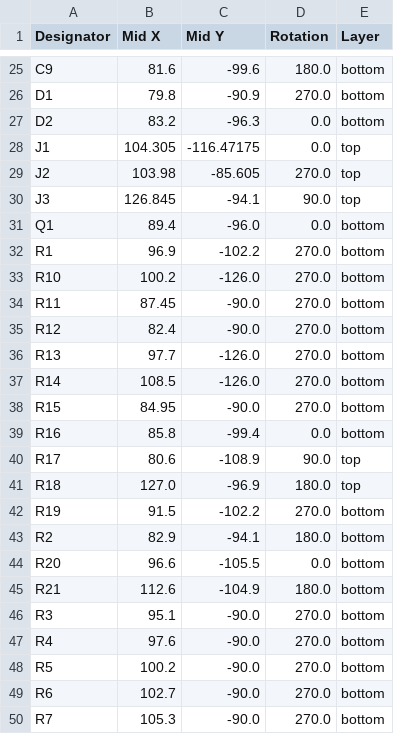
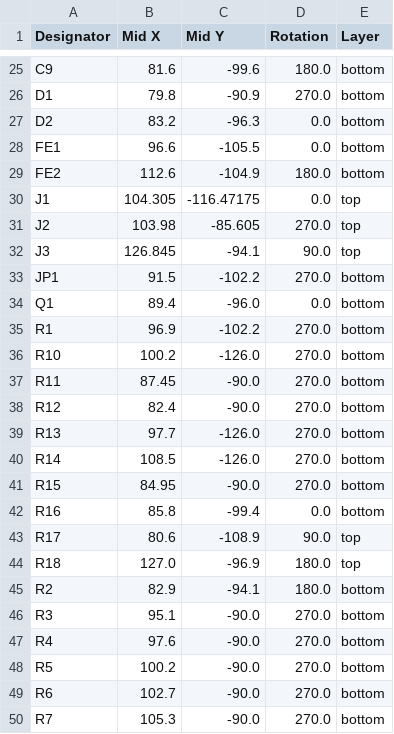
Before and after one commit to Lampranthus/KSZ9031RNXCC-PCB, a CSV file: PCB_Ethernet-1Gbps-Spartan-6/production/1GbE-PCB-V1.0_positions.csv, drawn as a sheet; only a part is shown, gaps mark what is left out.

```diff
--- a/PCB_Ethernet-1Gbps-Spartan-6/production/1GbE-PCB-V1.0_positions.csv
+++ b/PCB_Ethernet-1Gbps-Spartan-6/production/1GbE-PCB-V1.0_positions.csv
@@ -27,2 +27,4 @@ D1,79.8,-90.9,270.0,bottom
 D2,83.2,-96.3,0.0,bottom
+FE1,96.6,-105.5,0.0,bottom
+FE2,112.6,-104.9,180.0,bottom
 J1,104.305,-116.47175,0.0,top
@@ -30,2 +32,3 @@ J2,103.98,-85.605,270.0,top
 J3,126.845,-94.1,90.0,top
+JP1,91.5,-102.2,270.0,bottom
 Q1,89.4,-96.0,0.0,bottom
@@ -41,6 +44,3 @@ R17,80.6,-108.9,90.0,top
 R18,127.0,-96.9,180.0,top
-R19,91.5,-102.2,270.0,bottom
 R2,82.9,-94.1,180.0,bottom
-R20,96.6,-105.5,0.0,bottom
-R21,112.6,-104.9,180.0,bottom
 R3,95.1,-90.0,270.0,bottom
```
Also changed, not shown: PCB_Ethernet-1Gbps-Spartan-6/production/1GbE-PCB-V1.0_bom.csv, PCB_Ethernet-1Gbps-Spartan-6/production/1GbE-PCB-V1.0_designators.csv, 15 other files.
